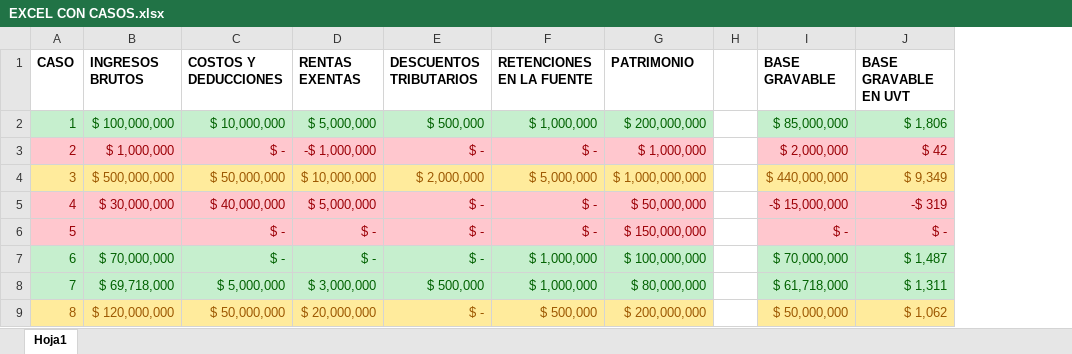
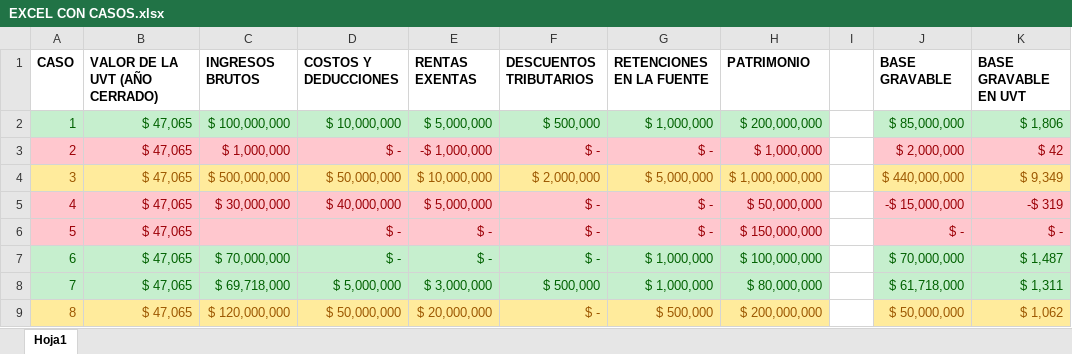
Before and after one commit to KevinMateoG/CalculadoraDeclaracion, an Excel workbook: EXCEL CON CASOS.xlsx, sheet Hoja1, drawn as a sheet; only a part is shown; values as stored, in another font and other column widths than the file's, no borders; the diff names each change by its address in the sheet, - before the commit and + after, or states it on an @@ line.

Commit message:
Add files via upload

```diff
--- a/EXCEL CON CASOS.xlsx (sheet Hoja1)
+++ b/EXCEL CON CASOS.xlsx (sheet Hoja1)
+column B (VALOR DE LA UVT (AÑO CERRADO)), rows 2-9: all $ 47,065
```
Also changed, not shown: formulas that keep their value.
